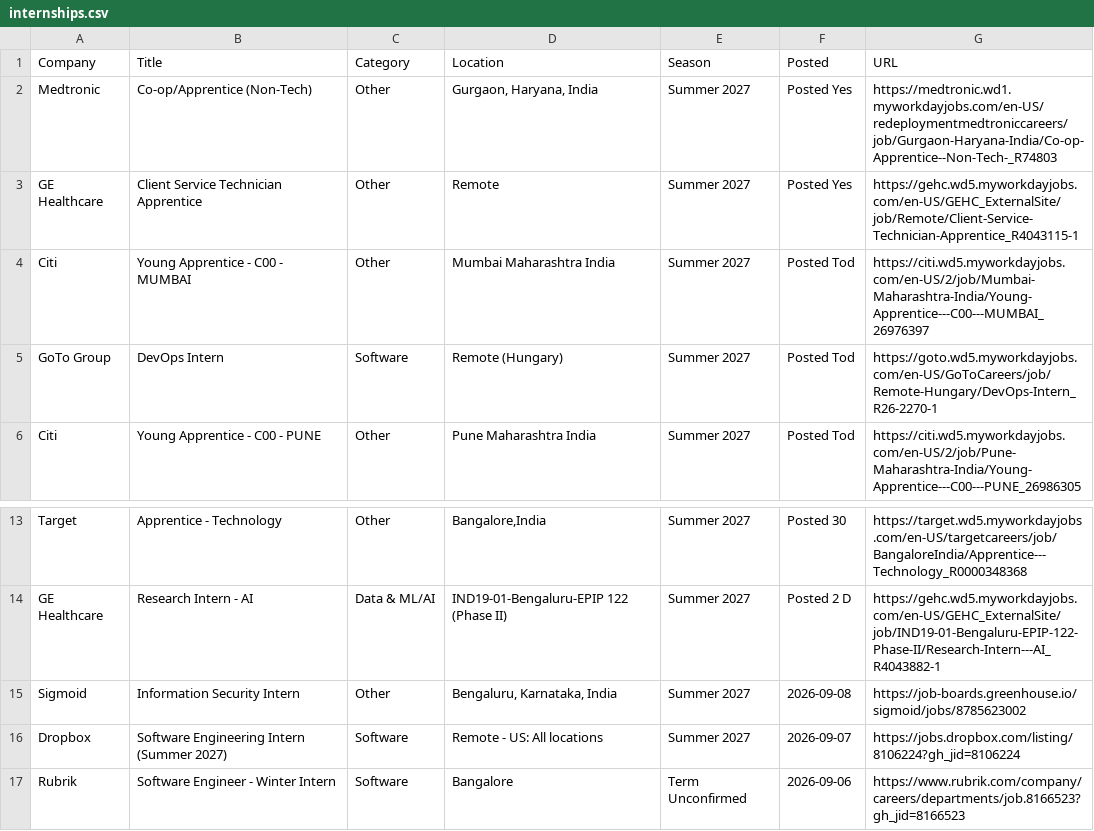
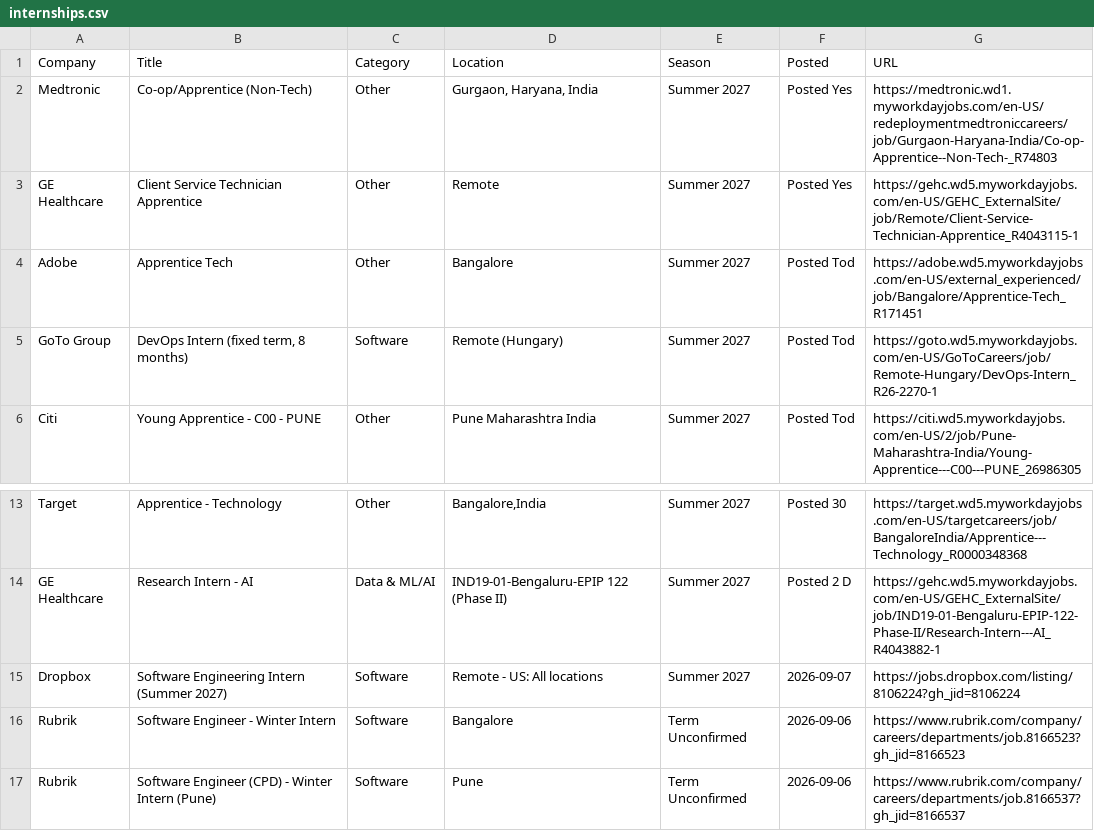
Before and after one commit to aditya-s45/placement-interns, a CSV file: data/internships.csv, drawn as a sheet; only a part is shown, gaps mark what is left out; the shorter side is filled out with more unchanged rows.

Commit message:
chore: update internships (2026-09-08 14:57 UTC)

```diff
--- a/data/internships.csv
+++ b/data/internships.csv
@@ -3,4 +3,4 @@ Medtronic,Co-op/Apprentice (Non-Tech),Other,"Gurgaon, Haryana, India",Summer 202
 GE Healthcare,Client Service Technician Apprentice,Other,Remote,Summer 2027,Posted Yes,https://gehc.wd5.myworkdayjobs.com/en-US/GEHC_ExternalSite/job/Remote/Client-Service-Technician-Apprentice_R4043115-1
-Citi,Young Apprentice - C00 - MUMBAI,Other,Mumbai Maharashtra India,Summer 2027,Posted Tod,https://citi.wd5.myworkdayjobs.com/en-US/2/job/Mumbai-Maharashtra-India/Young-Apprentice---C00---MUMBAI_26976397
-GoTo Group,DevOps Intern,Software,Remote (Hungary),Summer 2027,Posted Tod,https://goto.wd5.myworkdayjobs.com/en-US/GoToCareers/job/Remote-Hungary/DevOps-Intern_R26-2270-1
+Adobe,Apprentice Tech,Other,Bangalore,Summer 2027,Posted Tod,https://adobe.wd5.myworkdayjobs.com/en-US/external_experienced/job/Bangalore/Apprentice-Tech_R171451
+GoTo Group,"DevOps Intern (fixed term, 8 months)",Software,Remote (Hungary),Summer 2027,Posted Tod,https://goto.wd5.myworkdayjobs.com/en-US/GoToCareers/job/Remote-Hungary/DevOps-Intern_R26-2270-1
 Citi,Young Apprentice - C00 - PUNE,Other,Pune Maharashtra India,Summer 2027,Posted Tod,https://citi.wd5.myworkdayjobs.com/en-US/2/job/Pune-Maharashtra-India/Young-Apprentice---C00---PUNE_26986305
@@ -14,3 +14,2 @@ Target,Apprentice - Technology,Other,"Bangalore,India",Summer 2027,Posted 30 ,ht
 GE Healthcare,Research Intern - AI,Data & ML/AI,IND19-01-Bengaluru-EPIP 122 (Phase II),Summer 2027,Posted 2 D,https://gehc.wd5.myworkdayjobs.com/en-US/GEHC_ExternalSite/job/IND19-01-Bengaluru-EPIP-122-Phase-II/Research-Intern---AI_R4043882-1
-Sigmoid,Information Security Intern,Other,"Bengaluru, Karnataka, India",Summer 2027,2026-09-08,https://job-boards.greenhouse.io/sigmoid/jobs/8785623002
 Dropbox,Software Engineering Intern (Summer 2027),Software,Remote - US: All locations,Summer 2027,2026-09-07,https://jobs.dropbox.com/listing/8106224?gh_jid=8106224
```
Also changed, not shown: 9 other files.
